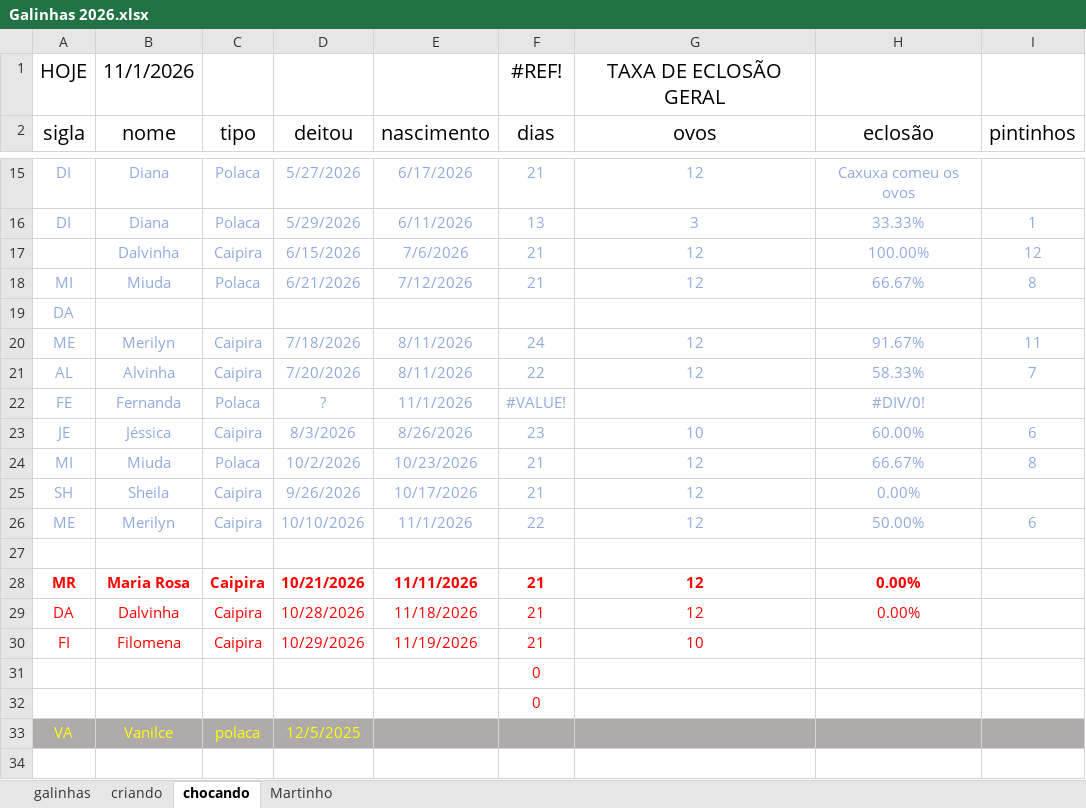
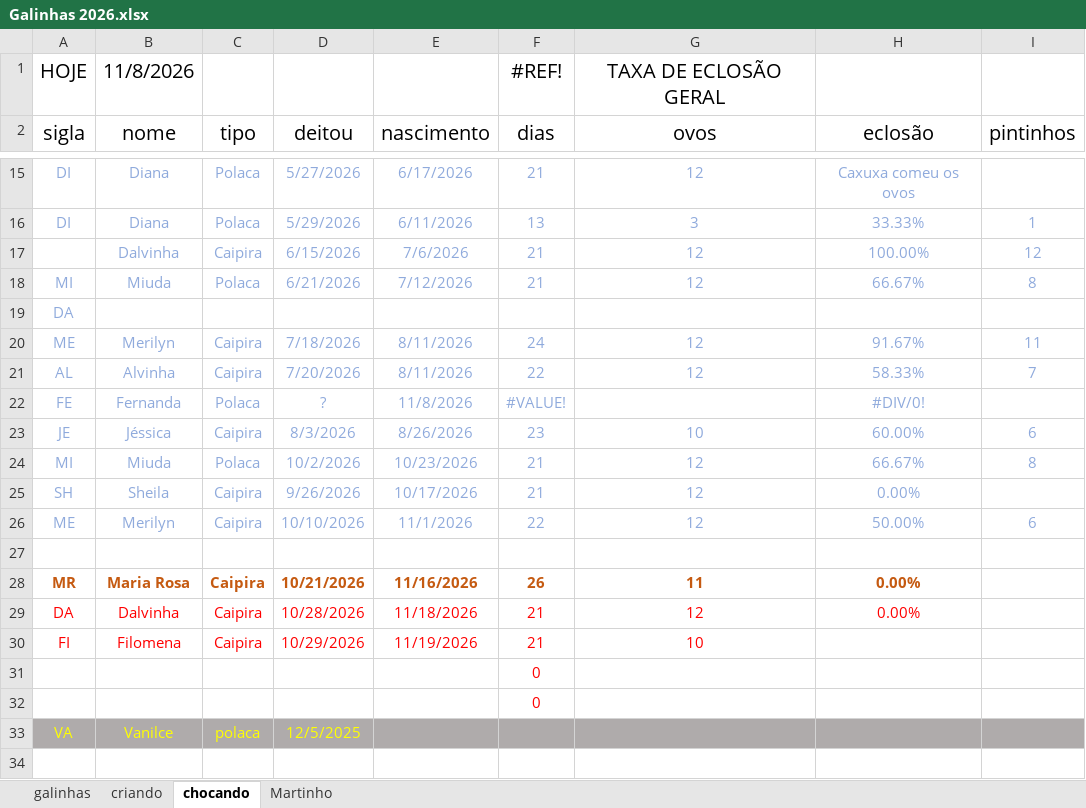
Before and after one commit to HumbertoEliaSoares01/BichosDeCasa, an Excel workbook: Galinhas/Galinhas 2026.xlsx, sheet chocando, drawn as a sheet; only a part is shown, gaps mark what is left out; values as stored, in another font and other column widths than the file's, no borders; the diff names each change by its address in the sheet, - before the commit and + after, or states it on an @@ line.

```diff
--- a/Galinhas/Galinhas 2026.xlsx (sheet chocando)
+++ b/Galinhas/Galinhas 2026.xlsx (sheet chocando)
-B1 (nome): 11/1/2026
+B1 (nome): 11/8/2026
-E22 (nascimento): 11/1/2026
+E22 (nascimento): 11/8/2026
-A28:H28 text colour: #FF0000
+A28:H28 text colour: #C55A11
-E28 (nascimento): 11/11/2026
+E28 (nascimento): 11/16/2026
-F28 (dias): 21
+F28 (dias): 26
-G28 (ovos): 12
+G28 (ovos): 11
```
Also changed, not shown: sheet galinhas, sheet criando.
